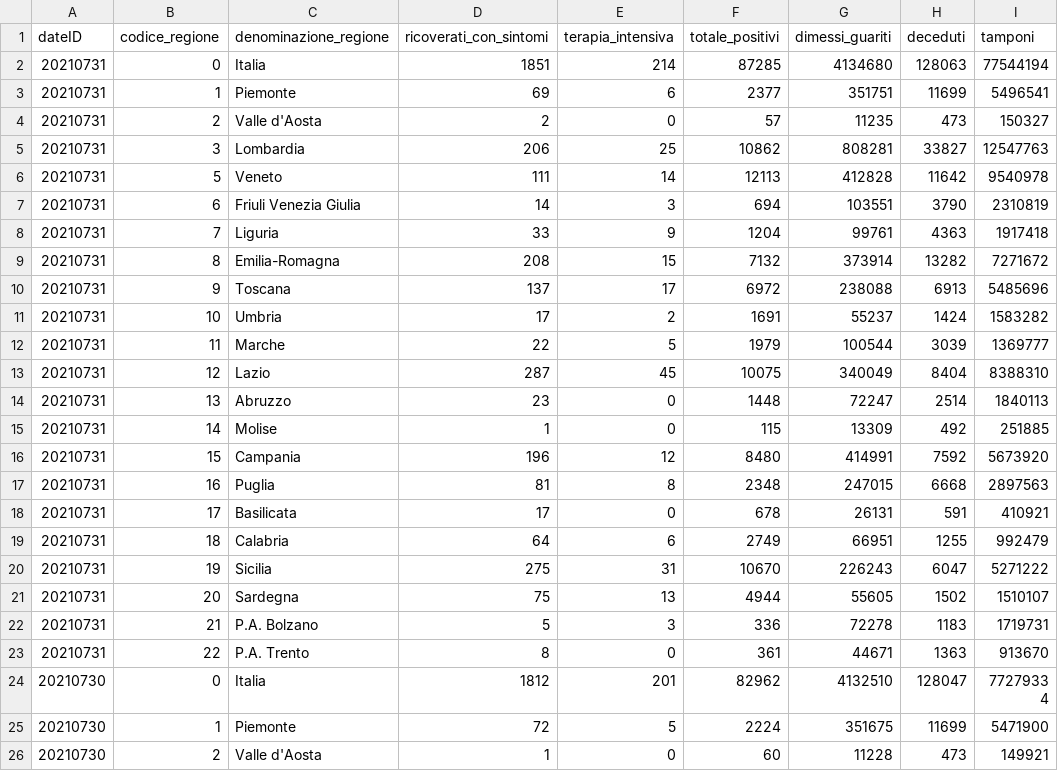
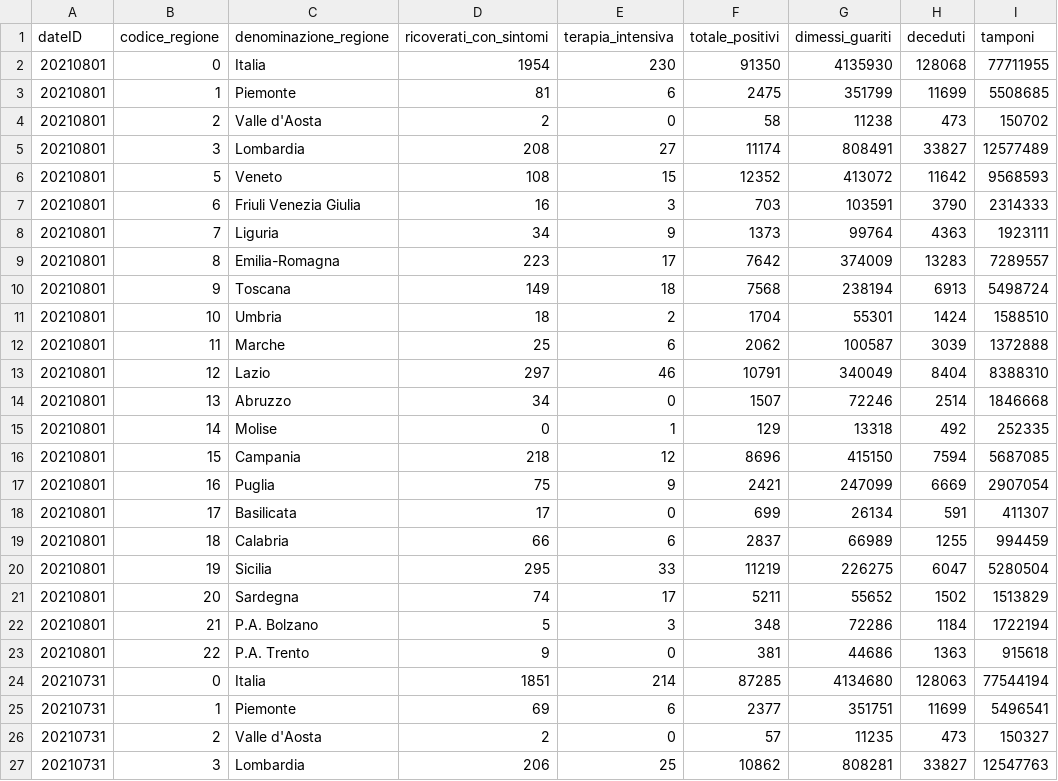
Before and after one commit to RegionMeter/RM_covid19, a CSV file: src/it_pcm_dpc_regioni.csv, drawn as a sheet; only a part is shown; the shorter side is filled out with more unchanged rows; the diff names each change by its address in the sheet, - before the commit and + after, or states it on an @@ line.

```diff
--- a/src/it_pcm_dpc_regioni.csv
+++ b/src/it_pcm_dpc_regioni.csv
+row 2: 20210801 | 0 | Italia | 1954 | 230 | 91350 | 4135930 | 128068 | 77711955
+row 3: 20210801 | 1 | Piemonte | 81 | 6 | 2475 | 351799 | 11699 | 5508685
+row 4: 20210801 | 2 | Valle d'Aosta | 2 | 0 | 58 | 11238 | 473 | 150702
+row 5: 20210801 | 3 | Lombardia | 208 | 27 | 11174 | 808491 | 33827 | 12577489
+row 6: 20210801 | 5 | Veneto | 108 | 15 | 12352 | 413072 | 11642 | 9568593
+row 7: 20210801 | 6 | Friuli Venezia Giulia | 16 | 3 | 703 | 103591 | 3790 | 2314333
+row 8: 20210801 | 7 | Liguria | 34 | 9 | 1373 | 99764 | 4363 | 1923111
+row 9: 20210801 | 8 | Emilia-Romagna | 223 | 17 | 7642 | 374009 | 13283 | 7289557
+row 10: 20210801 | 9 | Toscana | 149 | 18 | 7568 | 238194 | 6913 | 5498724
+row 11: 20210801 | 10 | Umbria | 18 | 2 | 1704 | 55301 | 1424 | 1588510
+row 12: 20210801 | 11 | Marche | 25 | 6 | 2062 | 100587 | 3039 | 1372888
+row 13: 20210801 | 12 | Lazio | 297 | 46 | 10791 | 340049 | 8404 | 8388310
+row 14: 20210801 | 13 | Abruzzo | 34 | 0 | 1507 | 72246 | 2514 | 1846668
+row 15: 20210801 | 14 | Molise | 0 | 1 | 129 | 13318 | 492 | 252335
+row 16: 20210801 | 15 | Campania | 218 | 12 | 8696 | 415150 | 7594 | 5687085
+row 17: 20210801 | 16 | Puglia | 75 | 9 | 2421 | 247099 | 6669 | 2907054
+row 18: 20210801 | 17 | Basilicata | 17 | 0 | 699 | 26134 | 591 | 411307
+row 19: 20210801 | 18 | Calabria | 66 | 6 | 2837 | 66989 | 1255 | 994459
+row 20: 20210801 | 19 | Sicilia | 295 | 33 | 11219 | 226275 | 6047 | 5280504
+row 21: 20210801 | 20 | Sardegna | 74 | 17 | 5211 | 55652 | 1502 | 1513829
+row 22: 20210801 | 21 | P.A. Bolzano | 5 | 3 | 348 | 72286 | 1184 | 1722194
+row 23: 20210801 | 22 | P.A. Trento | 9 | 0 | 381 | 44686 | 1363 | 915618
```
Also changed, not shown: src/it_pcm_dpc_province.csv.
